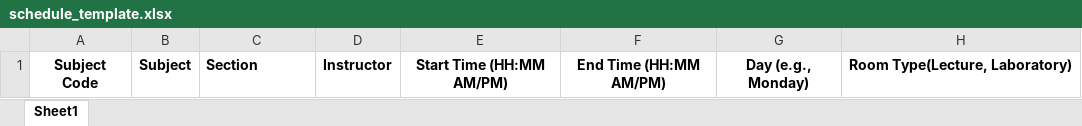
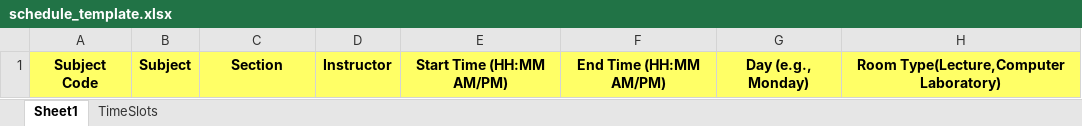
Before and after one commit to RonCarreon30/reserva-v2, an Excel workbook: templates/schedule_template.xlsx, sheet Sheet1, drawn as a sheet; values as stored, in another font and other column widths than the file's, no borders; the diff names each change by its address in the sheet, - before the commit and + after, or states it on an @@ line.

Commit message:
minor fix and update
-room type has more types now
-drop downs minor update disabled first options
-added loader when reserving facility
-show sections that has uploaded schedules in current sem
-fixed room loading upload where time converted into decimal
-remove save button in account settings
-updated the schedule template

```diff
--- a/templates/schedule_template.xlsx (sheet Sheet1)
+++ b/templates/schedule_template.xlsx (sheet Sheet1)
+sheet tab: TimeSlots
-A1:H1 fill: none
+A1:H1 fill: #FFFF66
-C1 alignment: left
+C1 alignment: center
-H1: Room Type(Lecture, Laboratory)
+H1: Room Type(Lecture,Computer Laboratory)
```
Also changed, not shown: 9 other files.
